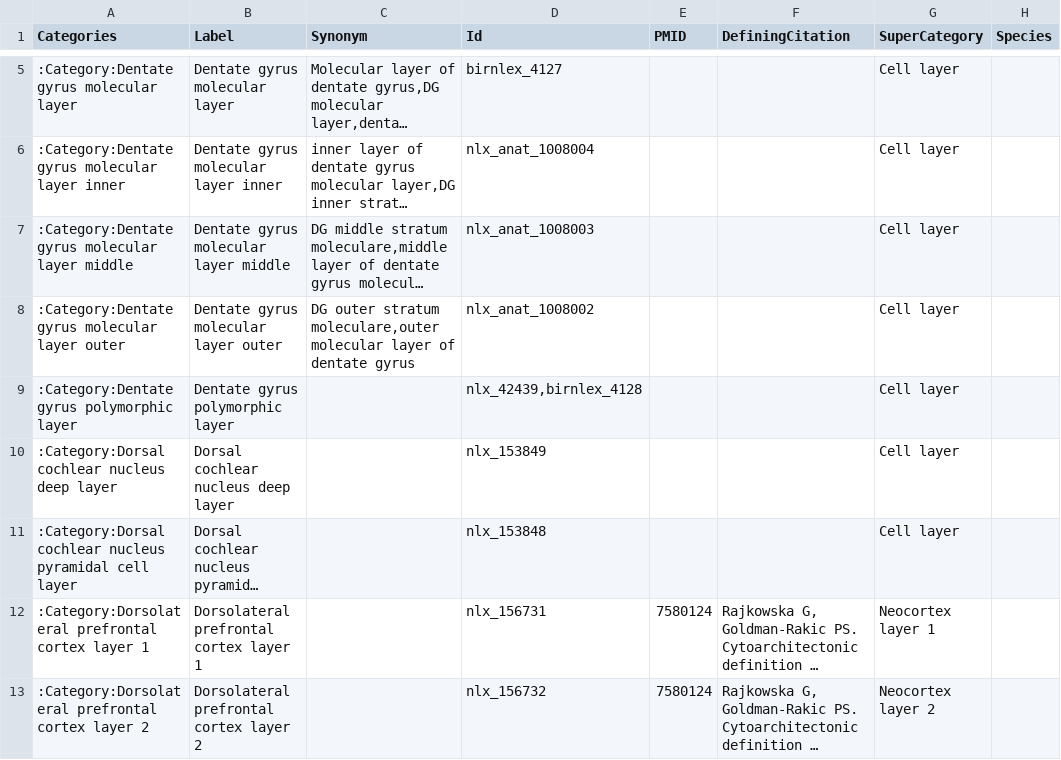
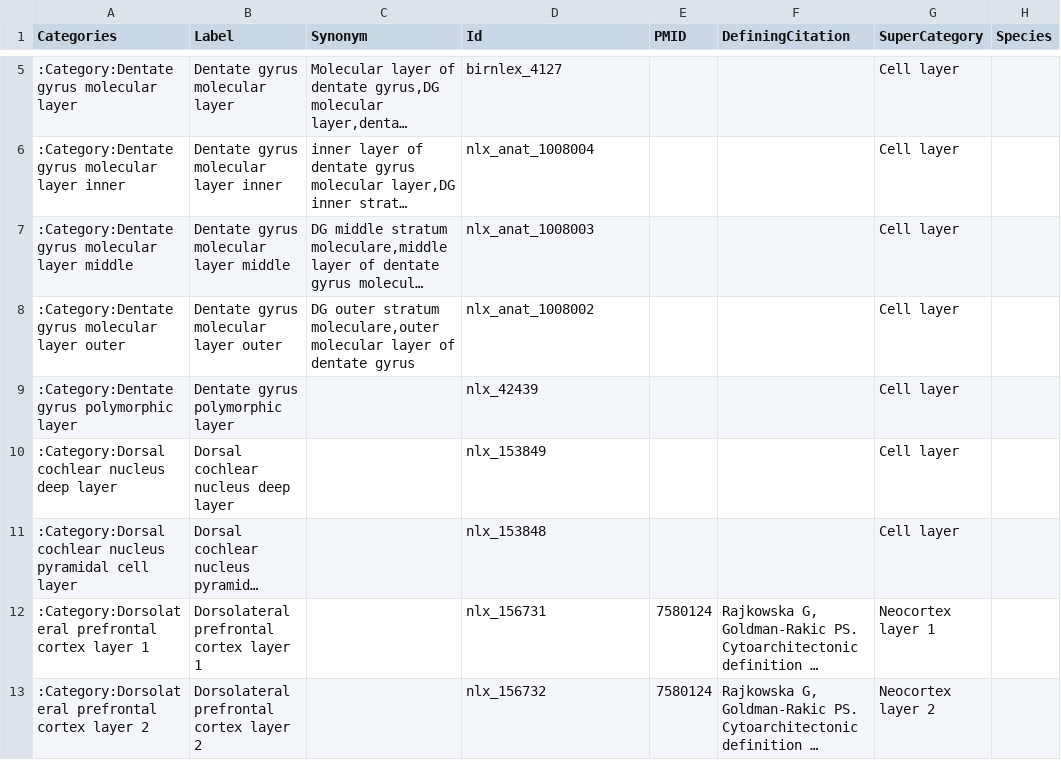
Before and after one commit to tgbugs/nlxeol, a CSV file: cell_layer_data.csv, drawn as a sheet; only a part is shown, gaps mark what is left out; long unchanged cells end in …; the diff names each change by its address in the sheet, - before the commit and + after, or states it on an @@ line.

```diff
--- a/cell_layer_data.csv
+++ b/cell_layer_data.csv
-D9 (Id): nlx_42439,birnlex_4128
+D9 (Id): nlx_42439
```
Also changed, not shown: 4 other files.
